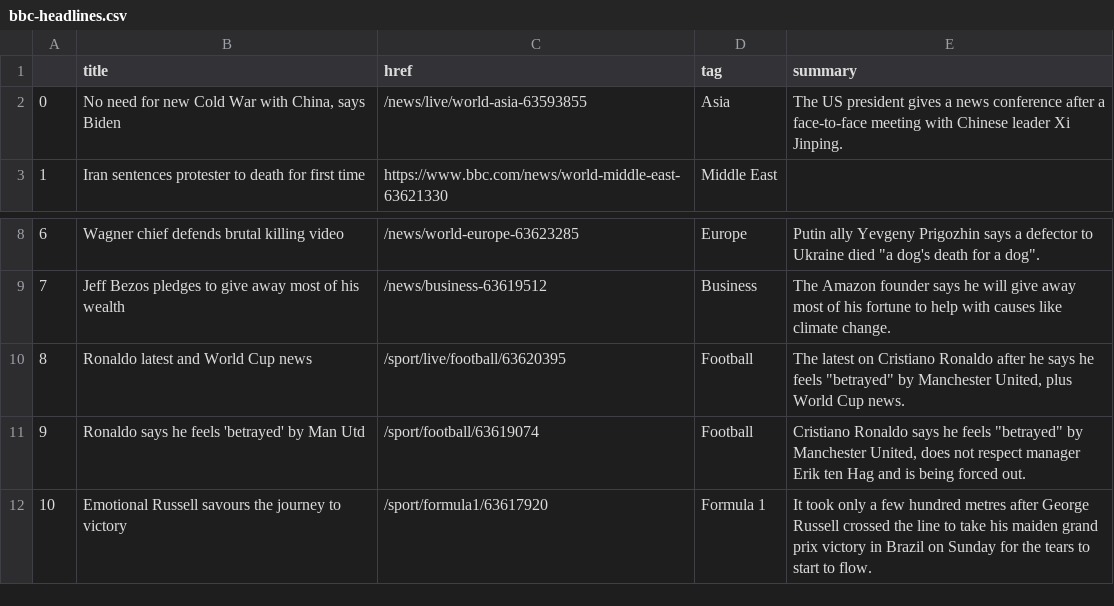
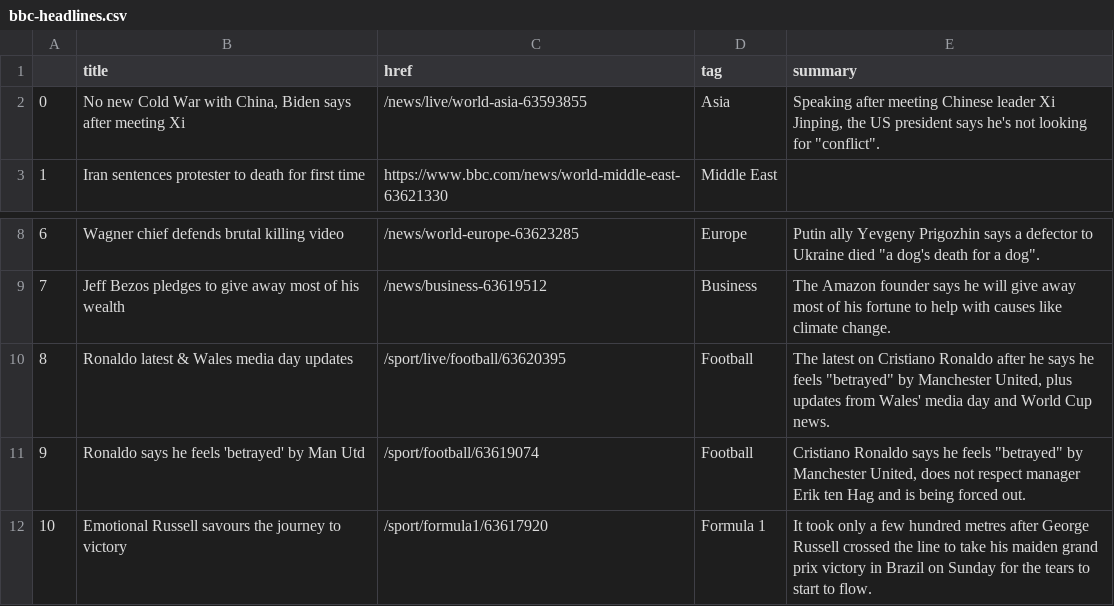
Before and after one commit to zhaoying2931/automatic-scraper, a CSV file: bbc-headlines.csv, drawn as a sheet; only a part is shown, gaps mark what is left out.

```diff
--- a/bbc-headlines.csv
+++ b/bbc-headlines.csv
@@ -1,3 +1,3 @@
 ,title,href,tag,summary
-0,"No need for new Cold War with China, says Biden",/news/live/world-asia-63593855,Asia,The US president gives a news conference after a face-to-face meeting with Chinese leader Xi Jinping.
+0,"No new Cold War with China, Biden says after meeting Xi",/news/live/world-asia-63593855,Asia,"Speaking after meeting Chinese leader Xi Jinping, the US president says he's not looking for ""conflict""."
 1,Iran sentences protester to death for first time,https://www.bbc.com/news/world-middle-east-63621330,Middle East,
@@ -9,3 +9,3 @@
 7,Jeff Bezos pledges to give away most of his wealth,/news/business-63619512,Business,The Amazon founder says he will give away most of his fortune to help with causes like climate change.
-8,Ronaldo latest and World Cup news,/sport/live/football/63620395,Football,"The latest on Cristiano Ronaldo after he says he feels ""betrayed"" by Manchester United, plus World Cup news."
+8,Ronaldo latest & Wales media day updates,/sport/live/football/63620395,Football,"The latest on Cristiano Ronaldo after he says he feels ""betrayed"" by Manchester United, plus updates from Wales' media day and World Cup news."
 9,Ronaldo says he feels 'betrayed' by Man Utd,/sport/football/63619074,Football,"Cristiano Ronaldo says he feels ""betrayed"" by Manchester United, does not respect manager Erik ten Hag and is being forced out."
```
